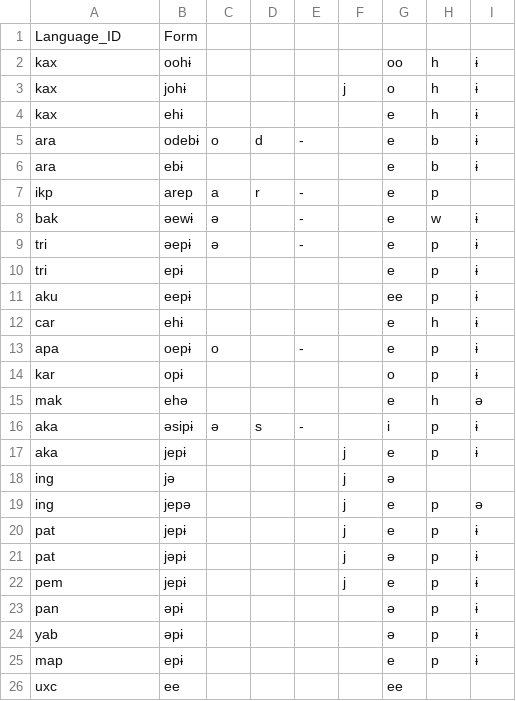
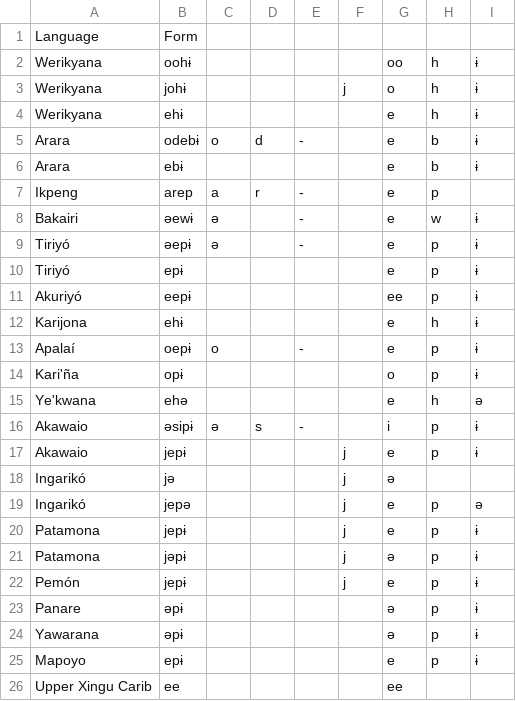
Before and after one commit to fmatter/cariban_irregular_1, a CSV file: workflow/data_output/come.csv, drawn as a sheet.

```diff
--- a/workflow/data_output/come.csv
+++ b/workflow/data_output/come.csv
@@ -1,26 +1,26 @@
-Language_ID,Form,,,,,,,
-kax,oohɨ,,,,,oo,h,ɨ
-kax,johɨ,,,,j,o,h,ɨ
-kax,ehɨ,,,,,e,h,ɨ
-ara,odebɨ,o,d,-,,e,b,ɨ
-ara,ebɨ,,,,,e,b,ɨ
-ikp,arep,a,r,-,,e,p,
-bak,əewɨ,ə,,-,,e,w,ɨ
-tri,əepɨ,ə,,-,,e,p,ɨ
-tri,epɨ,,,,,e,p,ɨ
-aku,eepɨ,,,,,ee,p,ɨ
-car,ehɨ,,,,,e,h,ɨ
-apa,oepɨ,o,,-,,e,p,ɨ
-kar,opɨ,,,,,o,p,ɨ
-mak,ehə,,,,,e,h,ə
-aka,əsipɨ,ə,s,-,,i,p,ɨ
-aka,jepɨ,,,,j,e,p,ɨ
-ing,jə,,,,j,ə,,
-ing,jepə,,,,j,e,p,ə
-pat,jepɨ,,,,j,e,p,ɨ
-pat,jəpɨ,,,,j,ə,p,ɨ
-pem,jepɨ,,,,j,e,p,ɨ
-pan,əpɨ,,,,,ə,p,ɨ
-yab,əpɨ,,,,,ə,p,ɨ
-map,epɨ,,,,,e,p,ɨ
-uxc,ee,,,,,ee,,
+Language,Form,,,,,,,
+Werikyana,oohɨ,,,,,oo,h,ɨ
+Werikyana,johɨ,,,,j,o,h,ɨ
+Werikyana,ehɨ,,,,,e,h,ɨ
+Arara,odebɨ,o,d,-,,e,b,ɨ
+Arara,ebɨ,,,,,e,b,ɨ
+Ikpeng,arep,a,r,-,,e,p,
+Bakairi,əewɨ,ə,,-,,e,w,ɨ
+Tiriyó,əepɨ,ə,,-,,e,p,ɨ
+Tiriyó,epɨ,,,,,e,p,ɨ
+Akuriyó,eepɨ,,,,,ee,p,ɨ
+Karijona,ehɨ,,,,,e,h,ɨ
+Apalaí,oepɨ,o,,-,,e,p,ɨ
+Kari'ña,opɨ,,,,,o,p,ɨ
+Ye'kwana,ehə,,,,,e,h,ə
+Akawaio,əsipɨ,ə,s,-,,i,p,ɨ
+Akawaio,jepɨ,,,,j,e,p,ɨ
+Ingarikó,jə,,,,j,ə,,
+Ingarikó,jepə,,,,j,e,p,ə
+Patamona,jepɨ,,,,j,e,p,ɨ
+Patamona,jəpɨ,,,,j,ə,p,ɨ
+Pemón,jepɨ,,,,j,e,p,ɨ
+Panare,əpɨ,,,,,ə,p,ɨ
+Yawarana,əpɨ,,,,,ə,p,ɨ
+Mapoyo,epɨ,,,,,e,p,ɨ
+Upper Xingu Carib,ee,,,,,ee,,
```
Also changed, not shown: workflow/data_output/bathe_tr_1.csv, workflow/data_output/go.csv, 24 other files.
